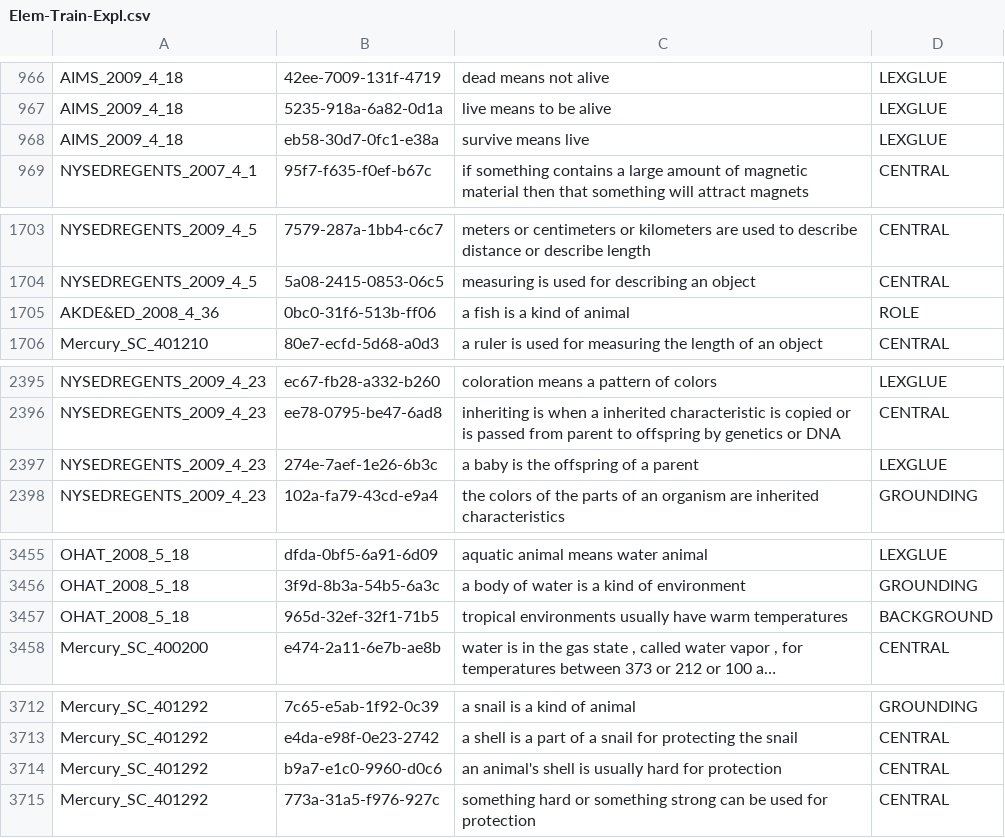
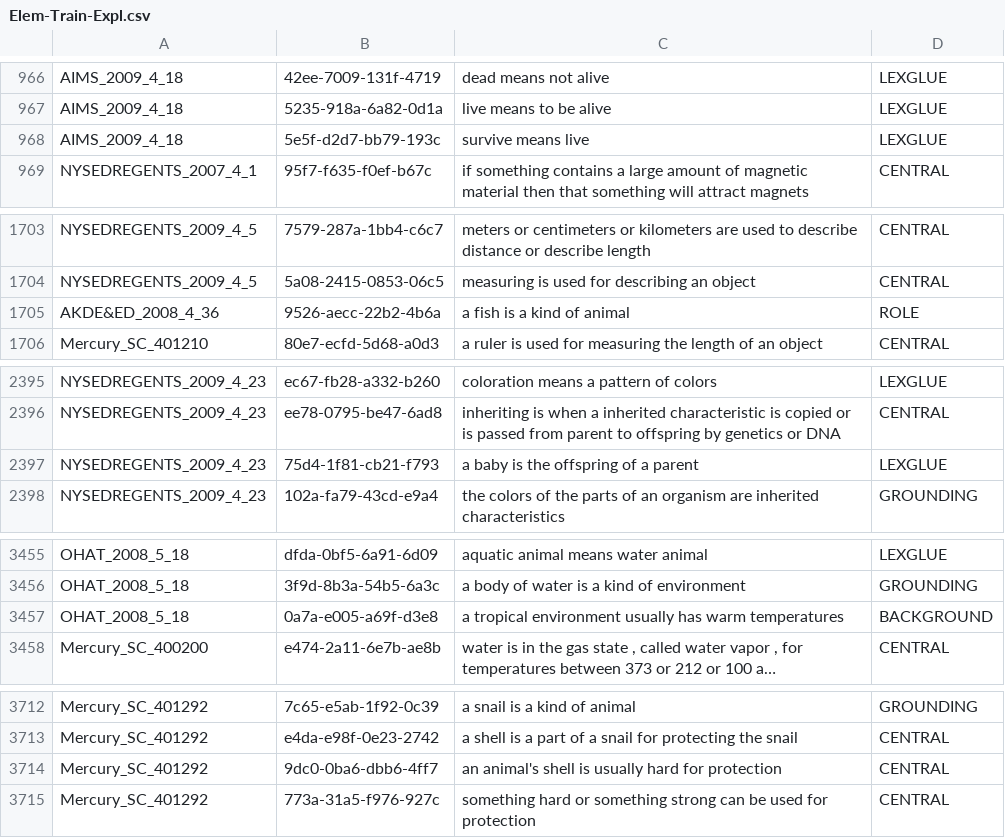
Before and after one commit to jd-coderepos/TG-2019, a CSV file: data/Elem-Train-Expl.csv, drawn as a sheet; only a part is shown, gaps mark what is left out; long unchanged cells end in …; the diff covers the shown part only; the diff names each change by its address in the sheet, - before the commit and + after, or states it on an @@ line.

```diff
--- a/data/Elem-Train-Expl.csv
+++ b/data/Elem-Train-Expl.csv
-B968: eb58-30d7-0fc1-e38a
+B968: 5e5f-d2d7-bb79-193c
-B1705: 0bc0-31f6-513b-ff06
+B1705: 9526-aecc-22b2-4b6a
-B2397: 274e-7aef-1e26-6b3c
+B2397: 75d4-1f81-cb21-f793
-B3457: 965d-32ef-32f1-71b5
+B3457: 0a7a-e005-a69f-d3e8
-C3457: tropical environments usually have warm temperatures
+C3457: a tropical environment usually has warm temperatures
-B3714: b9a7-e1c0-9960-d0c6
+B3714: 9dc0-0ba6-dbb6-4ff7
```
Also changed, not shown: 1 edited cell elsewhere in this file, data/expl-tablestore-cleaned-ling.csv, data/expl-tablestore-cleaned.csv.
